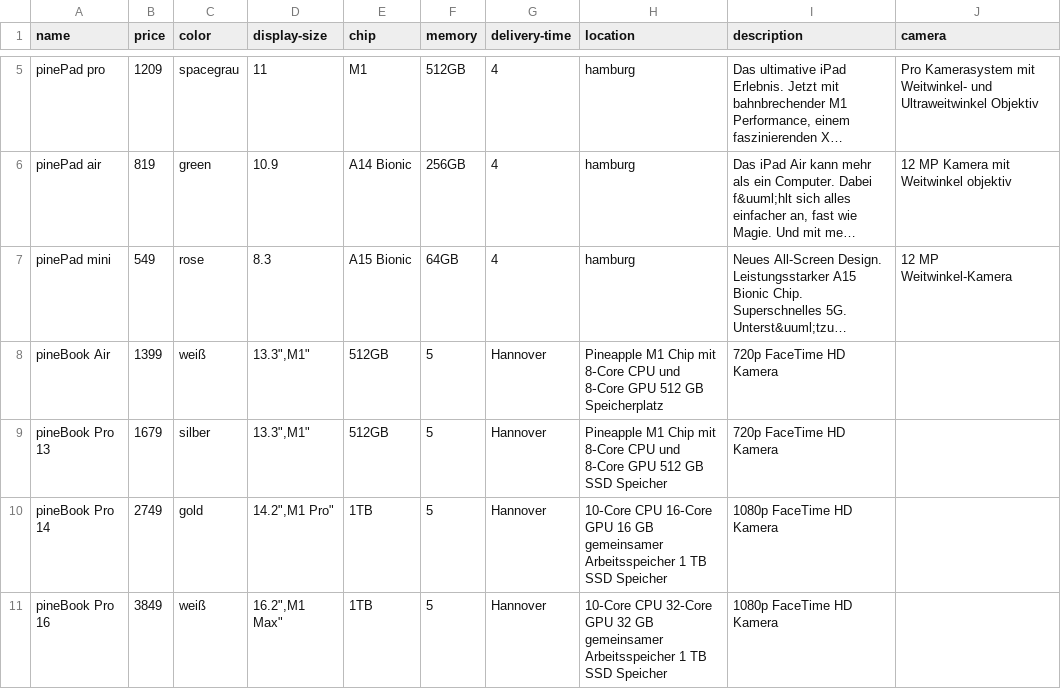
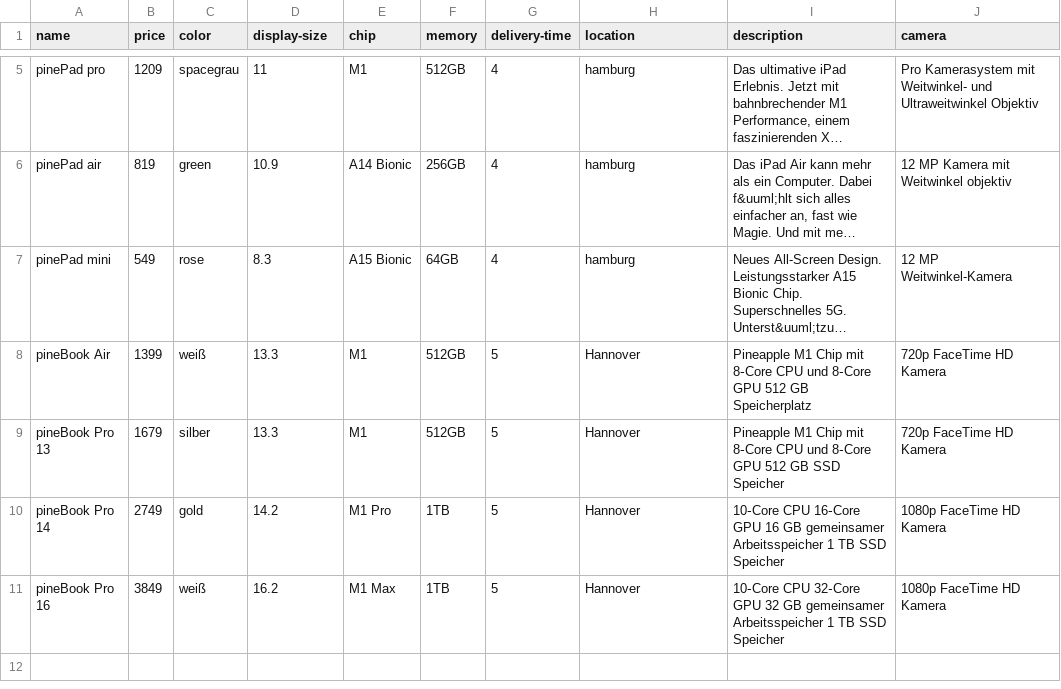
Before and after one commit to Steffenius/kbe-Project, a CSV file: pineAppleProducts.csv, drawn as a sheet; only a part is shown, gaps mark what is left out; long unchanged cells end in …; the diff names each change by its address in the sheet, - before the commit and + after, or states it on an @@ line.

Commit message:
update pineAppleProducts.csv
wrong double qoutes

```diff
--- a/pineAppleProducts.csv
+++ b/pineAppleProducts.csv
-D8:D9 (display-size): 13.3",M1"
+D8:D9 (display-size): 13.3
-E8:E9 (chip): 512GB
+E8:E9 (chip): M1
-F8:F9 (memory): 5
+F8:F9 (memory): 512GB
-G8:G11 (delivery-time): Hannover
+G8:G11 (delivery-time): 5
-H8 (location): Pineapple M1 Chip mit 8‑Core CPU und 8‑Core GPU 512 GB Speicherplatz
+H8 (location): Hannover
-I8 (description): 720p FaceTime HD Kamera
+I8 (description): Pineapple M1 Chip mit 8‑Core CPU und 8‑Core GPU 512 GB Speicherplatz
-J8:J9 (camera): (empty)
+J8:J9 (camera): 720p FaceTime HD Kamera
-H9 (location): Pineapple M1 Chip mit 8‑Core CPU und 8‑Core GPU 512 GB SSD Speicher
+H9 (location): Hannover
-I9 (description): 720p FaceTime HD Kamera
+I9 (description): Pineapple M1 Chip mit 8‑Core CPU und 8‑Core GPU 512 GB SSD Speicher
-D10 (display-size): 14.2",M1 Pro"
+D10 (display-size): 14.2
-E10 (chip): 1TB
+E10 (chip): M1 Pro
-F10:F11 (memory): 5
+F10:F11 (memory): 1TB
-H10 (location): 10‑Core CPU 16‑Core GPU 16 GB gemeinsamer Arbeitsspeicher 1 TB SSD Speicher
+H10 (location): Hannover
-I10 (description): 1080p FaceTime HD Kamera
+I10 (description): 10‑Core CPU 16‑Core GPU 16 GB gemeinsamer Arbeitsspeicher 1 TB SSD Speicher
-J10:J11 (camera): (empty)
+J10:J11 (camera): 1080p FaceTime HD Kamera
-D11 (display-size): 16.2",M1 Max"
+D11 (display-size): 16.2
-E11 (chip): 1TB
+E11 (chip): M1 Max
-H11 (location): 10‑Core CPU 32‑Core GPU 32 GB gemeinsamer Arbeitsspeicher 1 TB SSD Speicher
+H11 (location): Hannover
-I11 (description): 1080p FaceTime HD Kamera
+I11 (description): 10‑Core CPU 32‑Core GPU 32 GB gemeinsamer Arbeitsspeicher 1 TB SSD Speicher
```
